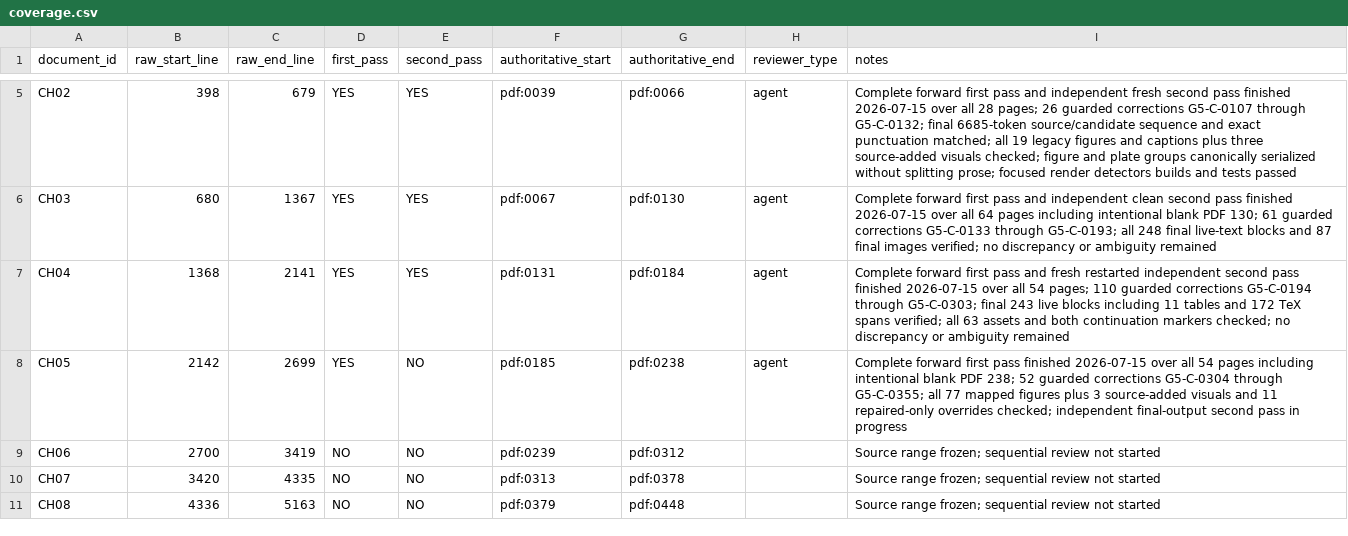
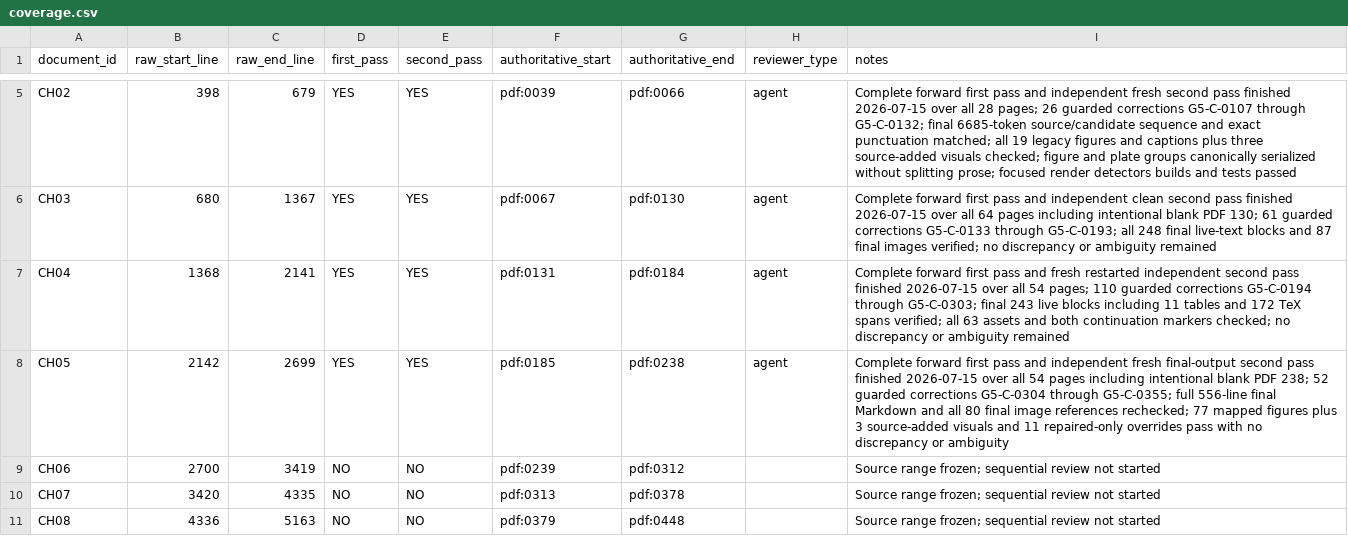
Before and after one commit to commotum/ankos, a CSV file: goal-5/coverage.csv, drawn as a sheet; only a part is shown, gaps mark what is left out.

```diff
--- a/goal-5/coverage.csv
+++ b/goal-5/coverage.csv
@@ -7,3 +7,3 @@ CH03,680,1367,YES,YES,pdf:0067,pdf:0130,agent,Complete forward first pass and in
 CH04,1368,2141,YES,YES,pdf:0131,pdf:0184,agent,Complete forward first pass and fresh restarted independent second pass finished 2026-07-15 over all 54 pages; 110 guarded corrections G5-C-0194 through G5-C-0303; final 243 live blocks including 11 tables and 172 TeX spans verified; all 63 assets and both continuation markers checked; no discrepancy or ambiguity remained
-CH05,2142,2699,YES,NO,pdf:0185,pdf:0238,agent,Complete forward first pass finished 2026-07-15 over all 54 pages including intentional blank PDF 238; 52 guarded corrections G5-C-0304 through G5-C-0355; all 77 mapped figures plus 3 source-added visuals and 11 repaired-only overrides checked; independent final-output second pass in progress
+CH05,2142,2699,YES,YES,pdf:0185,pdf:0238,agent,Complete forward first pass and independent fresh final-output second pass finished 2026-07-15 over all 54 pages including intentional blank PDF 238; 52 guarded corrections G5-C-0304 through G5-C-0355; full 556-line final Markdown and all 80 final image references rechecked; 77 mapped figures plus 3 source-added visuals and 11 repaired-only overrides pass with no discrepancy or ambiguity
 CH06,2700,3419,NO,NO,pdf:0239,pdf:0312,,Source range frozen; sequential review not started
```
Also changed, not shown: 3 other files.
